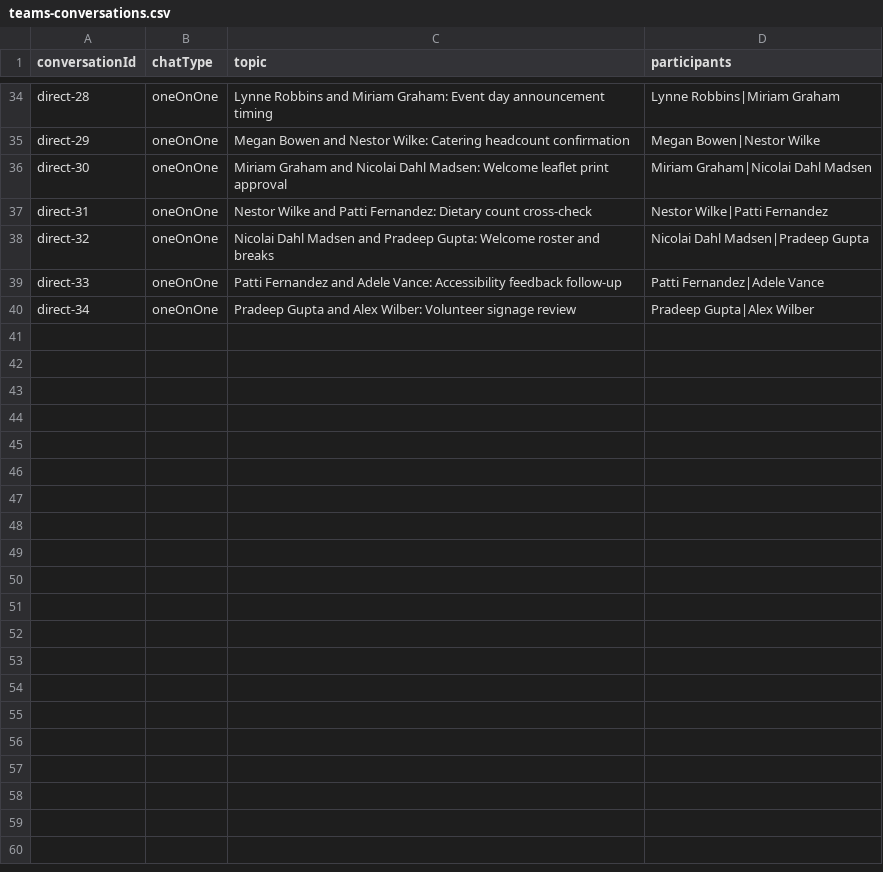
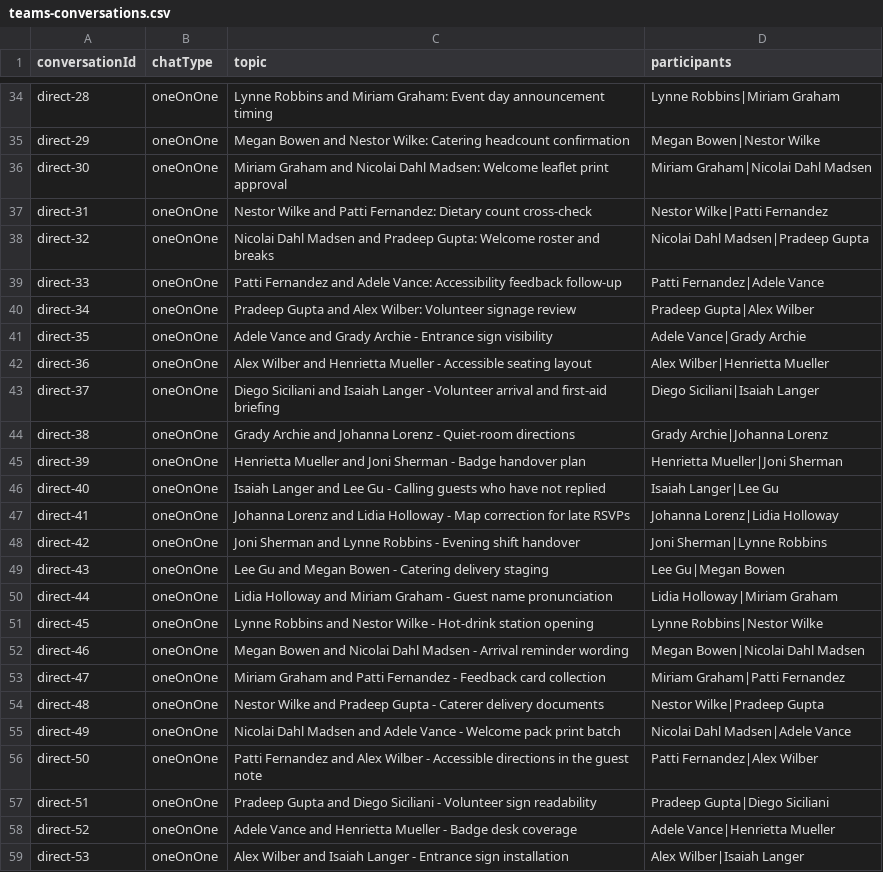
Before and after one commit to Nicodm13/work-overview-agent, a CSV file: server/src/main/resources/mock-data/teams-conversations.csv, drawn as a sheet; only a part is shown, gaps mark what is left out; the diff covers the shown part only; the diff names each change by its address in the sheet, - before the commit and + after, or states it on an @@ line.

```diff
--- a/server/src/main/resources/mock-data/teams-conversations.csv
+++ b/server/src/main/resources/mock-data/teams-conversations.csv
+row 41: direct-35 | oneOnOne | Adele Vance and Grady Archie - Entrance sign visibility | Adele Vance|Grady Archie
+row 42: direct-36 | oneOnOne | Alex Wilber and Henrietta Mueller - Accessible seating layout | Alex Wilber|Henrietta Mueller
+row 43: direct-37 | oneOnOne | Diego Siciliani and Isaiah Langer - Volunteer arrival and first-aid briefing | Diego Siciliani|Isaiah Langer
+row 44: direct-38 | oneOnOne | Grady Archie and Johanna Lorenz - Quiet-room directions | Grady Archie|Johanna Lorenz
+row 45: direct-39 | oneOnOne | Henrietta Mueller and Joni Sherman - Badge handover plan | Henrietta Mueller|Joni Sherman
+row 46: direct-40 | oneOnOne | Isaiah Langer and Lee Gu - Calling guests who have not replied | Isaiah Langer|Lee Gu
+row 47: direct-41 | oneOnOne | Johanna Lorenz and Lidia Holloway - Map correction for late RSVPs | Johanna Lorenz|Lidia Holloway
+row 48: direct-42 | oneOnOne | Joni Sherman and Lynne Robbins - Evening shift handover | Joni Sherman|Lynne Robbins
+row 49: direct-43 | oneOnOne | Lee Gu and Megan Bowen - Catering delivery staging | Lee Gu|Megan Bowen
+row 50: direct-44 | oneOnOne | Lidia Holloway and Miriam Graham - Guest name pronunciation | Lidia Holloway|Miriam Graham
+row 51: direct-45 | oneOnOne | Lynne Robbins and Nestor Wilke - Hot-drink station opening | Lynne Robbins|Nestor Wilke
+row 52: direct-46 | oneOnOne | Megan Bowen and Nicolai Dahl Madsen - Arrival reminder wording | Megan Bowen|Nicolai Dahl Madsen
+row 53: direct-47 | oneOnOne | Miriam Graham and Patti Fernandez - Feedback card collection | Miriam Graham|Patti Fernandez
+row 54: direct-48 | oneOnOne | Nestor Wilke and Pradeep Gupta - Caterer delivery documents | Nestor Wilke|Pradeep Gupta
+row 55: direct-49 | oneOnOne | Nicolai Dahl Madsen and Adele Vance - Welcome pack print batch | Nicolai Dahl Madsen|Adele Vance
+row 56: direct-50 | oneOnOne | Patti Fernandez and Alex Wilber - Accessible directions in the guest note | Patti Fernandez|Alex Wilber
+row 57: direct-51 | oneOnOne | Pradeep Gupta and Diego Siciliani - Volunteer sign readability | Pradeep Gupta|Diego Siciliani
+row 58: direct-52 | oneOnOne | Adele Vance and Henrietta Mueller - Badge desk coverage | Adele Vance|Henrietta Mueller
+row 59: direct-53 | oneOnOne | Alex Wilber and Isaiah Langer - Entrance sign installation | Alex Wilber|Isaiah Langer
```
Also changed, not shown: 15 added rows elsewhere in this file, server/src/main/resources/mock-data/calendar.csv, server/src/main/resources/mock-data/email.csv, 26 other files.
